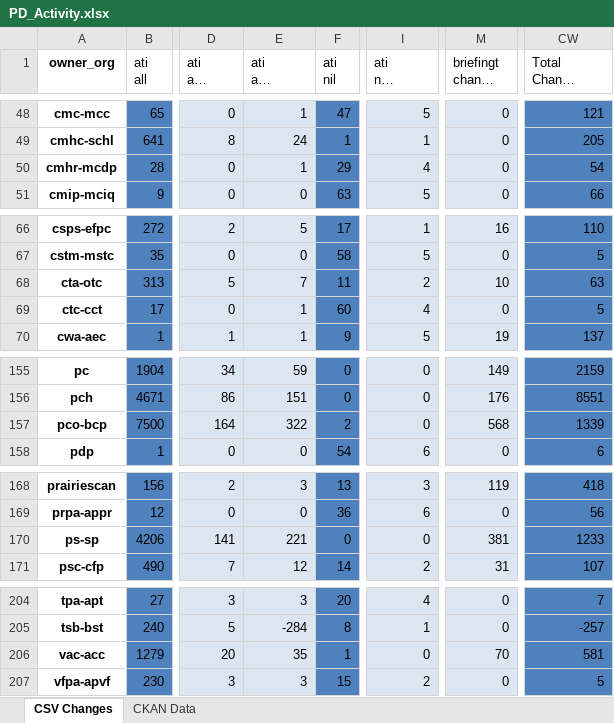
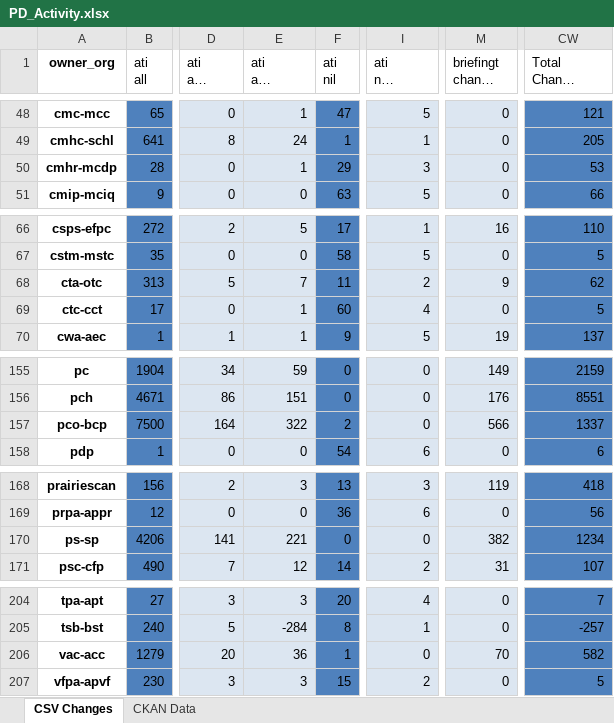
Before and after one commit to PatLittle/analytics-corporate-reporting, an Excel workbook: PD_CHANGES_RPT/PD_Activity.xlsx, sheet CSV Changes, drawn as a sheet; only a part is shown, gaps mark what is left out; long unchanged cells end in …; values as stored, in another font and other column widths than the file's, no borders; the diff covers the shown part only; the diff names each change by its address in the sheet, - before the commit and + after, or states it on an @@ line.

```diff
--- a/PD_CHANGES_RPT/PD_Activity.xlsx (sheet CSV Changes)
+++ b/PD_CHANGES_RPT/PD_Activity.xlsx (sheet CSV Changes)
-I50 (ati nil change 6-months): 4
+I50 (ati nil change 6-months): 3
-CW50 (Total Change 6-months): 54
+CW50 (Total Change 6-months): 53
-M68 (briefingt change 6-months): 10
+M68 (briefingt change 6-months): 9
-CW68 (Total Change 6-months): 63
+CW68 (Total Change 6-months): 62
-M157 (briefingt change 6-months): 568
+M157 (briefingt change 6-months): 566
-CW157 (Total Change 6-months): 1339
+CW157 (Total Change 6-months): 1337
-M170 (briefingt change 6-months): 381
+M170 (briefingt change 6-months): 382
-CW170 (Total Change 6-months): 1233
+CW170 (Total Change 6-months): 1234
-E206 (ati all change 6-months): 35
+E206 (ati all change 6-months): 36
-CW206 (Total Change 6-months): 581
+CW206 (Total Change 6-months): 582
```
Also changed, not shown: 18 edited cells elsewhere in this sheet, 1 other file.
